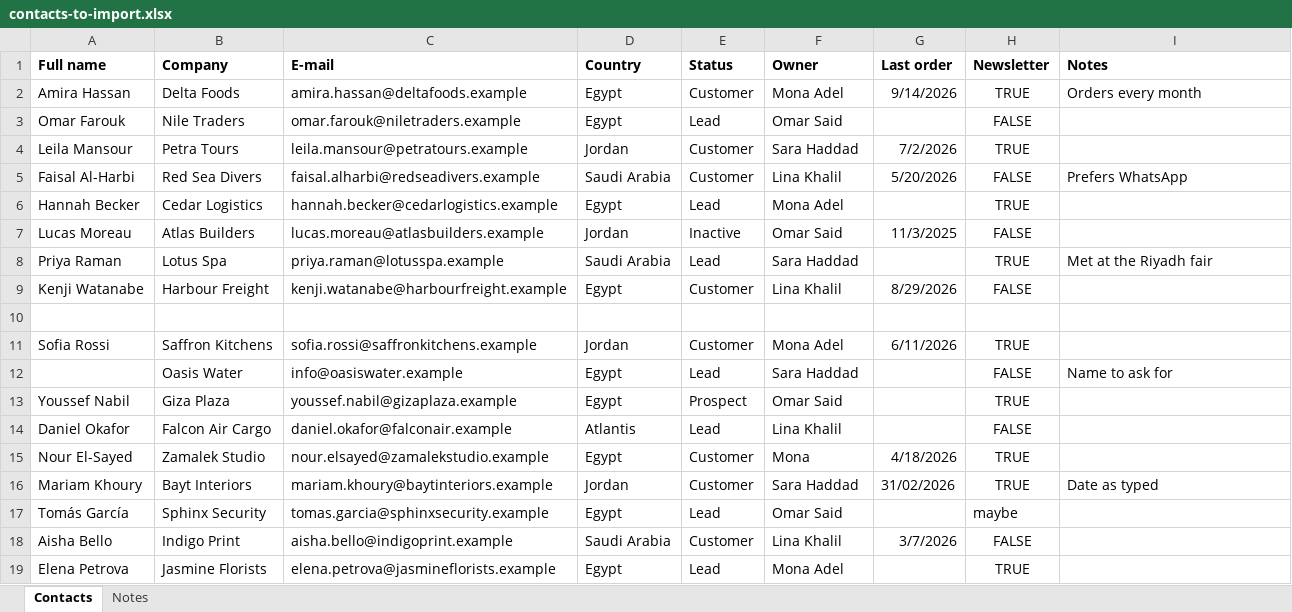
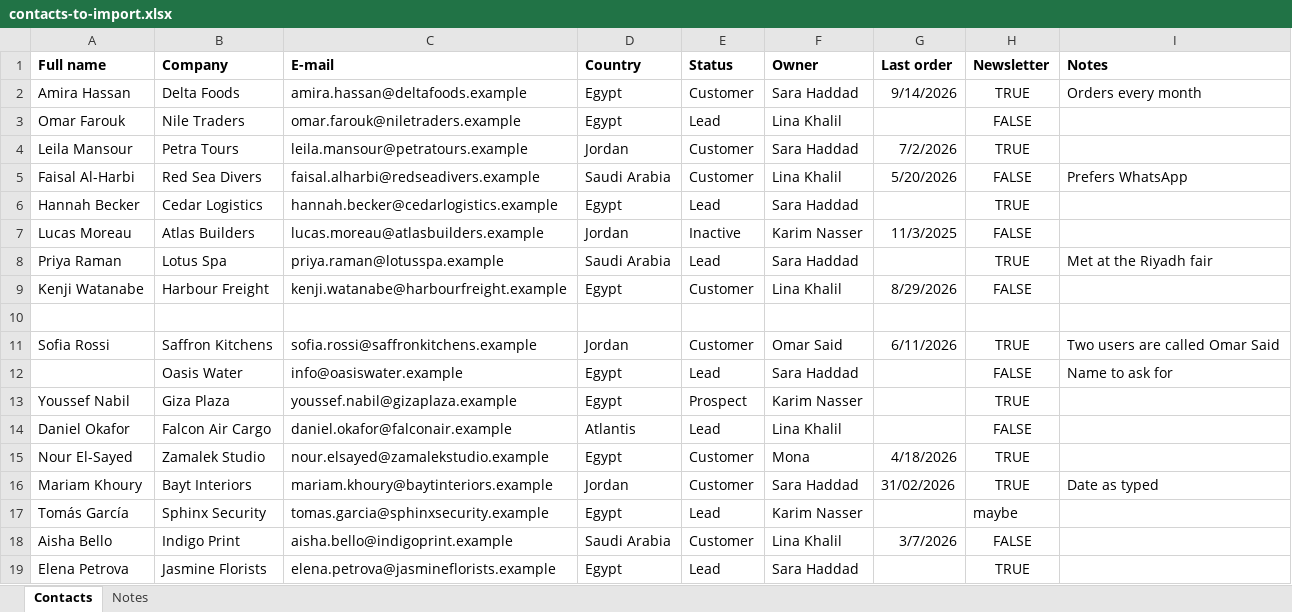
Before and after one commit to fieldia-dev/fieldia, an Excel workbook: demos/samples/contacts-to-import.xlsx, sheet Contacts, drawn as a sheet; values as stored, in another font and other column widths than the file's, no borders; the diff names each change by its address in the sheet, - before the commit and + after, or states it on an @@ line.

```diff
--- a/demos/samples/contacts-to-import.xlsx (sheet Contacts)
+++ b/demos/samples/contacts-to-import.xlsx (sheet Contacts)
-F2 (Owner): Mona Adel
+F2 (Owner): Sara Haddad
-F3 (Owner): Omar Said
+F3 (Owner): Lina Khalil
-F6 (Owner): Mona Adel
+F6 (Owner): Sara Haddad
-F7 (Owner): Omar Said
+F7 (Owner): Karim Nasser
-F11 (Owner): Mona Adel
+F11 (Owner): Omar Said
-I11 (Notes): (empty)
+I11 (Notes): Two users are called Omar Said
-F13 (Owner): Omar Said
+F13 (Owner): Karim Nasser
-F17 (Owner): Omar Said
+F17 (Owner): Karim Nasser
-F19 (Owner): Mona Adel
+F19 (Owner): Sara Haddad
```
Also changed, not shown: 8 other files.
